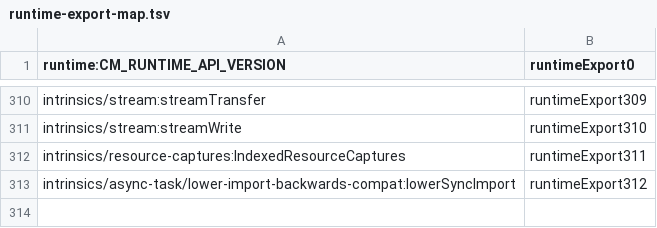
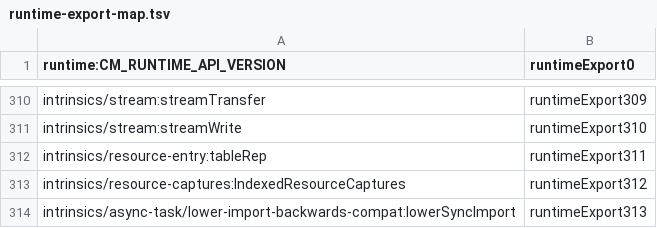
Before and after one commit to vados-cosmonic/jco, a TSV file: crates/js-component-bindgen/runtime/runtime-export-map.tsv, drawn as a sheet; only a part is shown, gaps mark what is left out.

Commit message:
perf(bindgen): lift synchronous resource borrows with a scalar lookup

```diff
--- a/crates/js-component-bindgen/runtime/runtime-export-map.tsv
+++ b/crates/js-component-bindgen/runtime/runtime-export-map.tsv
@@ -311,3 +311,4 @@ intrinsics/stream:streamTransfer	runtimeExport309
 intrinsics/stream:streamWrite	runtimeExport310
-intrinsics/resource-captures:IndexedResourceCaptures	runtimeExport311
-intrinsics/async-task/lower-import-backwards-compat:lowerSyncImport	runtimeExport312
+intrinsics/resource-entry:tableRep	runtimeExport311
+intrinsics/resource-captures:IndexedResourceCaptures	runtimeExport312
+intrinsics/async-task/lower-import-backwards-compat:lowerSyncImport	runtimeExport313
```
Also changed, not shown: 5 other files.
